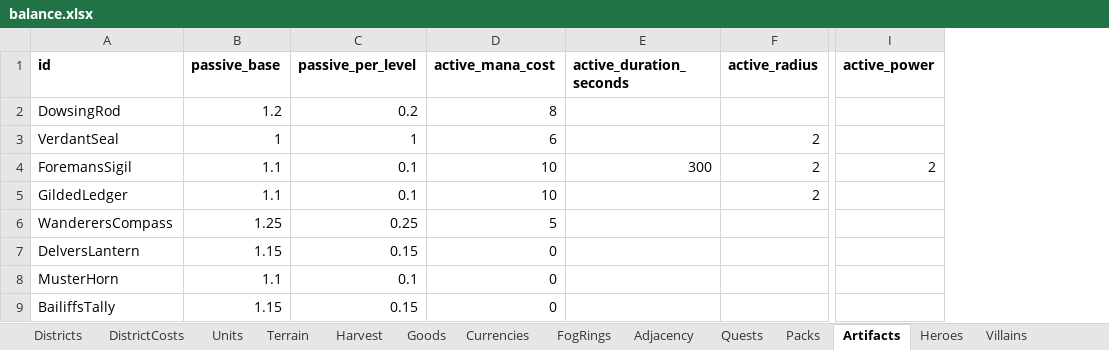
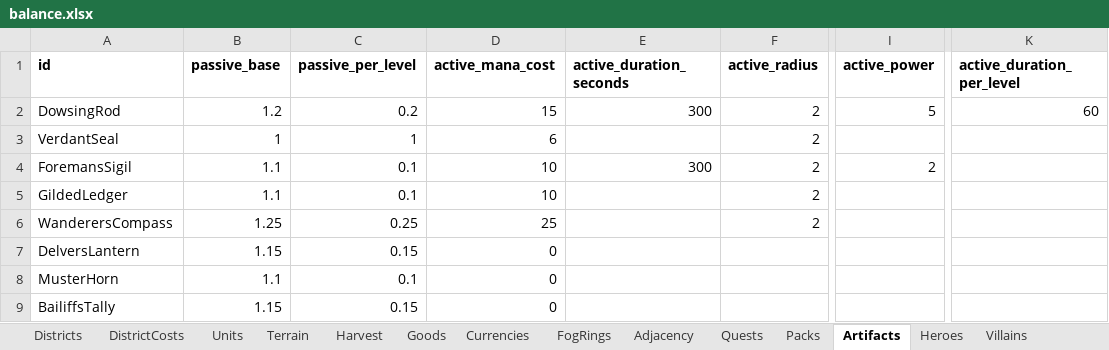
Before and after one commit to LadisCodi/kingdom, an Excel workbook: balance/balance.xlsx, sheet Artifacts, drawn as a sheet; only a part is shown, gaps mark what is left out; values as stored, in another font and other column widths than the file's, no borders; the diff names each change by its address in the sheet, - before the commit and + after, or states it on an @@ line.

```diff
--- a/balance/balance.xlsx (sheet Artifacts)
+++ b/balance/balance.xlsx (sheet Artifacts)
+column K (active_duration_per_level), row 2: 60
-D2 (active_mana_cost): 8
+D2 (active_mana_cost): 15
-E2 (active_duration_seconds): (empty)
+E2 (active_duration_seconds): 300
-F2 (active_radius): (empty)
+F2 (active_radius): 2
-I2 (active_power): (empty)
+I2 (active_power): 5
-D6 (active_mana_cost): 5
+D6 (active_mana_cost): 25
-F6 (active_radius): (empty)
+F6 (active_radius): 2
```
Also changed, not shown: 9 other files.
